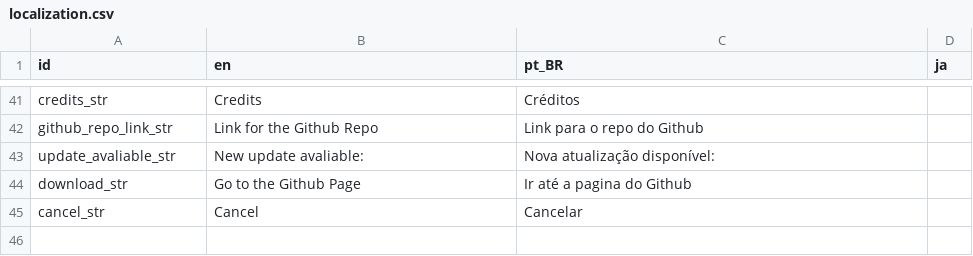
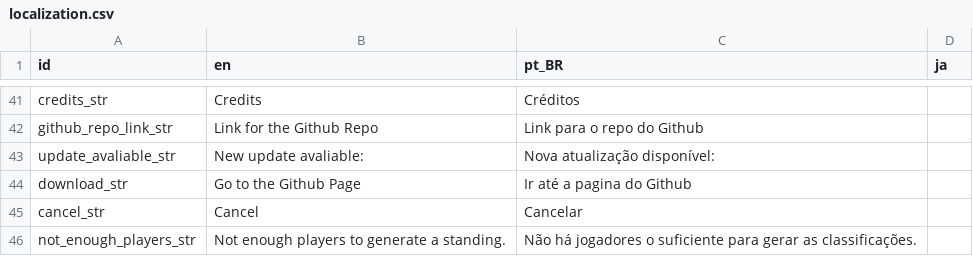
Before and after one commit to fsouzas/13dominateapp, a CSV file: localization/localization.csv, drawn as a sheet; only a part is shown, gaps mark what is left out.

Commit message:
fixed a bug where the standings was not saving

```diff
--- a/localization/localization.csv
+++ b/localization/localization.csv
@@ -45 +45,2 @@ download_str;Go to the Github Page;Ir até a pagina do Github;
 cancel_str;Cancel;Cancelar
+not_enough_players_str;Not enough players to generate a standing.;Não há jogadores o suficiente para gerar as classificações.
```
Also changed, not shown: 9 other files.
